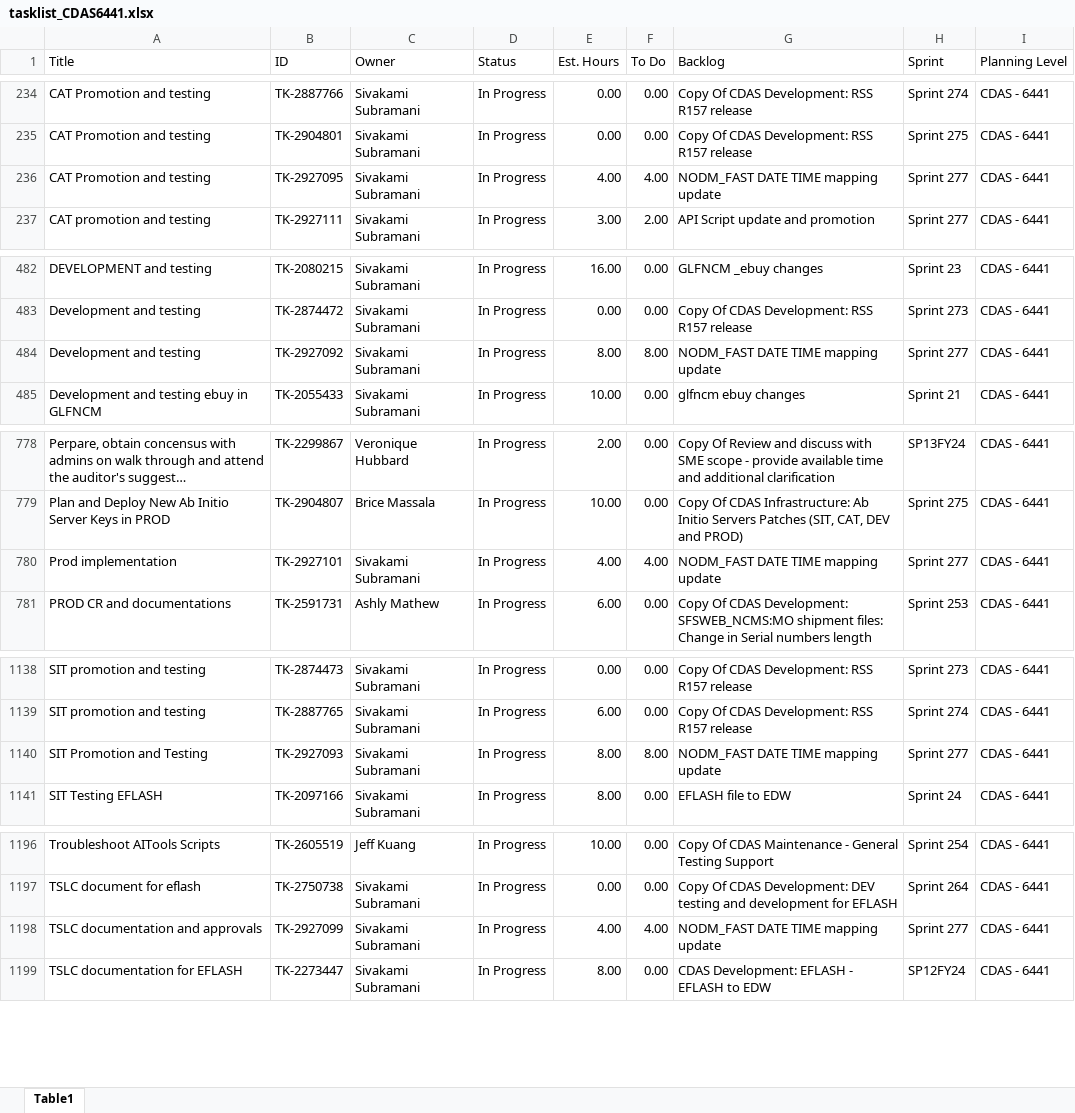
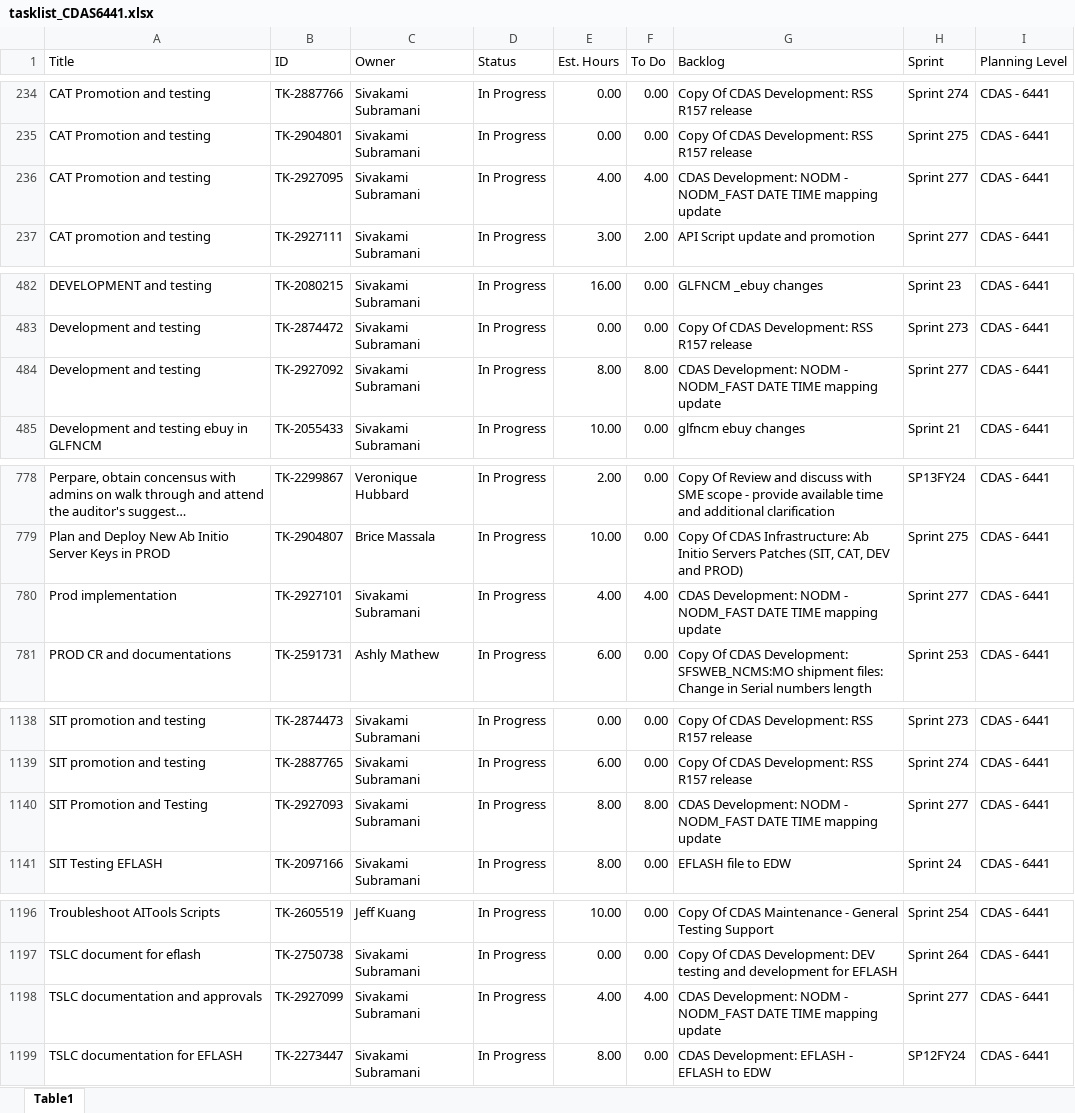
Before and after one commit to usps-dataeng/versionone-dashboard, an Excel workbook: tasklist_CDAS6441.xlsx, sheet Table1, drawn as a sheet; only a part is shown, gaps mark what is left out; long unchanged cells end in …; values as stored, in another font and other column widths than the file's, no borders; the diff names each change by its address in the sheet, - before the commit and + after, or states it on an @@ line.

Commit message:
Auto-update task_quicklist.xlsx

```diff
--- a/tasklist_CDAS6441.xlsx (sheet Table1)
+++ b/tasklist_CDAS6441.xlsx (sheet Table1)
-G236 (Backlog): NODM_FAST DATE…
+G236 (Backlog): CDAS Development: NODM - NODM_FAST DATE…
-G484 (Backlog): NODM_FAST DATE…
+G484 (Backlog): CDAS Development: NODM - NODM_FAST DATE…
-G780 (Backlog): NODM_FAST DATE…
+G780 (Backlog): CDAS Development: NODM - NODM_FAST DATE…
-G1140 (Backlog): NODM_FAST DATE…
+G1140 (Backlog): CDAS Development: NODM - NODM_FAST DATE…
-G1198 (Backlog): NODM_FAST DATE…
+G1198 (Backlog): CDAS Development: NODM - NODM_FAST DATE…
```
Also changed, not shown: tasklist_EDS4834.xlsx, tasklist_EEB9372.xlsx, 5 other files.
